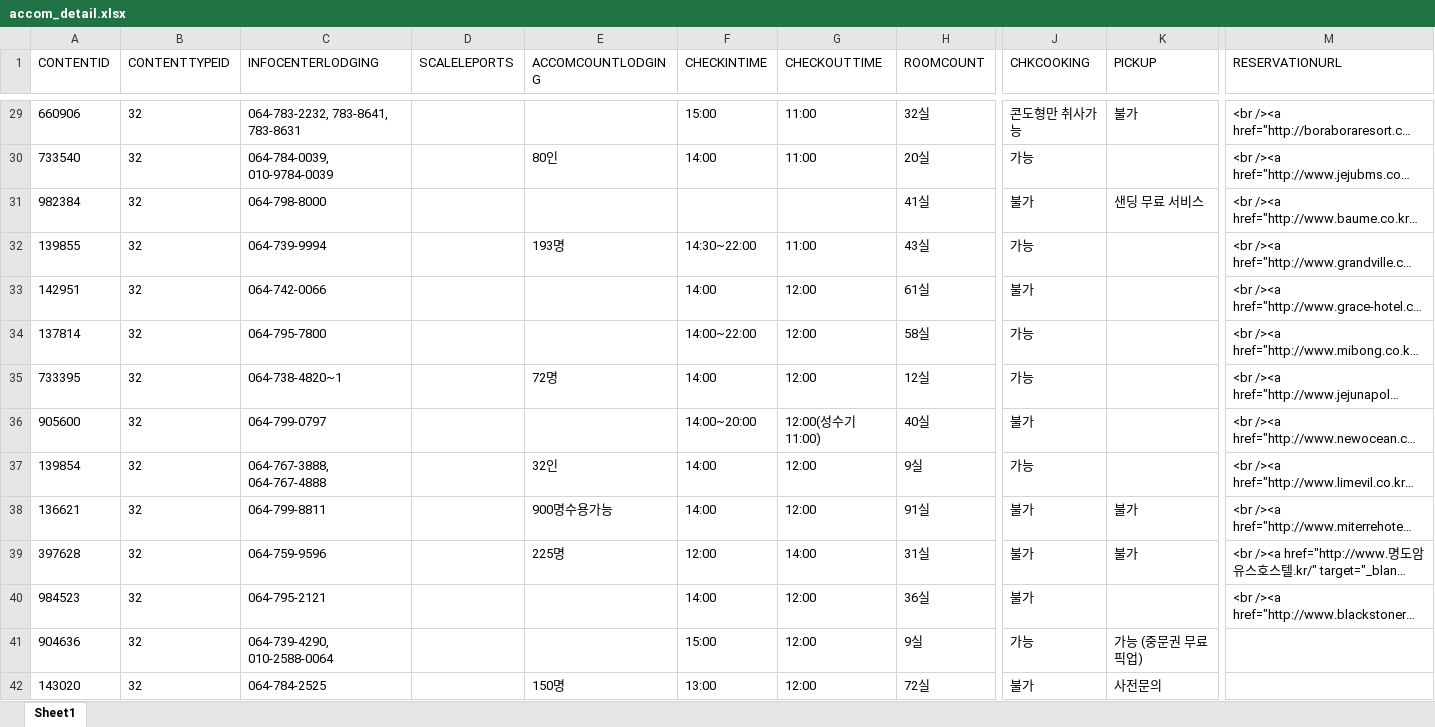
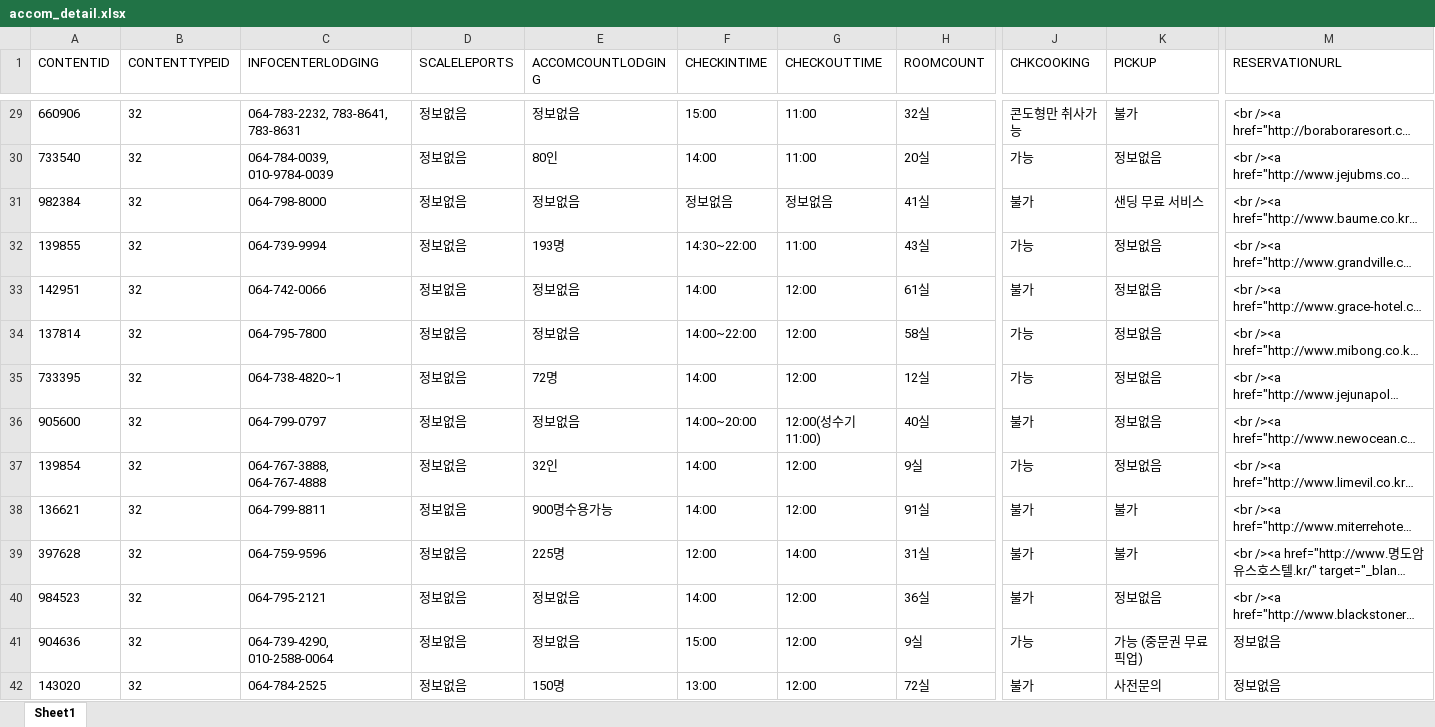
Before and after one commit to LTaeHoon/tourinfo2, an Excel workbook: TourInfoProject2/WebContent/sql/accom_detail.xlsx, sheet Sheet1, drawn as a sheet; only a part is shown, gaps mark what is left out; long unchanged cells end in …; values as stored, in another font and other column widths than the file's, no borders; the diff covers the shown part only; the diff names each change by its address in the sheet, - before the commit and + after, or states it on an @@ line.

```diff
--- a/TourInfoProject2/WebContent/sql/accom_detail.xlsx (sheet Sheet1)
+++ b/TourInfoProject2/WebContent/sql/accom_detail.xlsx (sheet Sheet1)
-D29:D42 (SCALELEPORTS): (empty)
+D29:D42 (SCALELEPORTS): 정보없음
-E29 (ACCOMCOUNTLODGING): (empty)
+E29 (ACCOMCOUNTLODGING): 정보없음
-K30 (PICKUP): (empty)
+K30 (PICKUP): 정보없음
-E31 (ACCOMCOUNTLODGING): (empty)
+E31 (ACCOMCOUNTLODGING): 정보없음
-F31 (CHECKINTIME): (empty)
+F31 (CHECKINTIME): 정보없음
-G31 (CHECKOUTTIME): (empty)
+G31 (CHECKOUTTIME): 정보없음
-K32:K37 (PICKUP): (empty)
+K32:K37 (PICKUP): 정보없음
-E33:E34 (ACCOMCOUNTLODGING): (empty)
+E33:E34 (ACCOMCOUNTLODGING): 정보없음
-E36 (ACCOMCOUNTLODGING): (empty)
+E36 (ACCOMCOUNTLODGING): 정보없음
-E40:E41 (ACCOMCOUNTLODGING): (empty)
+E40:E41 (ACCOMCOUNTLODGING): 정보없음
-K40 (PICKUP): (empty)
+K40 (PICKUP): 정보없음
-M41:M42 (RESERVATIONURL): (empty)
+M41:M42 (RESERVATIONURL): 정보없음
```
Also changed, not shown: 571 edited cells elsewhere in this sheet, TourInfoProject2/WebContent/sql/sight.xlsx, 52 other files.
